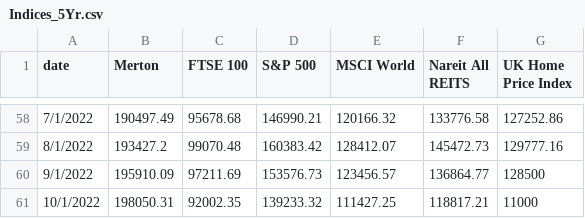
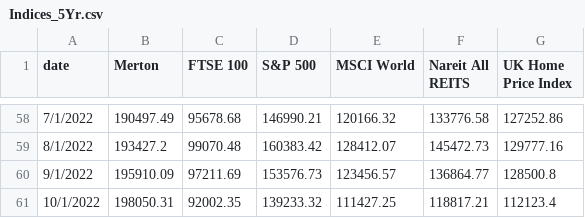
Before and after one commit to Keroroscar/M-Fund-web, a CSV file: Merton Historical Data Archive/Indices_5Yr.csv, drawn as a sheet; only a part is shown, gaps mark what is left out.

Commit message:
update

```diff
--- a/Merton Historical Data Archive/Indices_5Yr.csv
+++ b/Merton Historical Data Archive/Indices_5Yr.csv
@@ -59,3 +59,3 @@ date,Merton,FTSE 100,S&P 500,MSCI World,Nareit All REITS,UK Home Price Index
 8/1/2022,193427.2,99070.48,160383.42,128412.07,145472.73,129777.16
-9/1/2022,195910.09,97211.69,153576.73,123456.57,136864.77,128500
-10/1/2022,198050.31,92002.35,139233.32,111427.25,118817.21,11000
+9/1/2022,195910.09,97211.69,153576.73,123456.57,136864.77,128500.8
+10/1/2022,198050.31,92002.35,139233.32,111427.25,118817.21,112123.4
```
